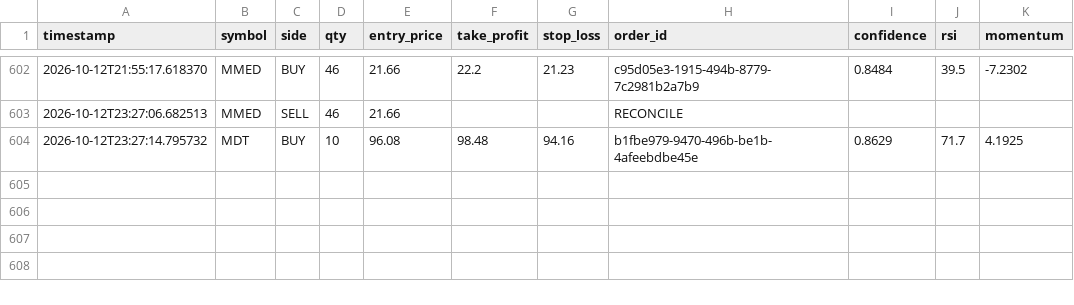
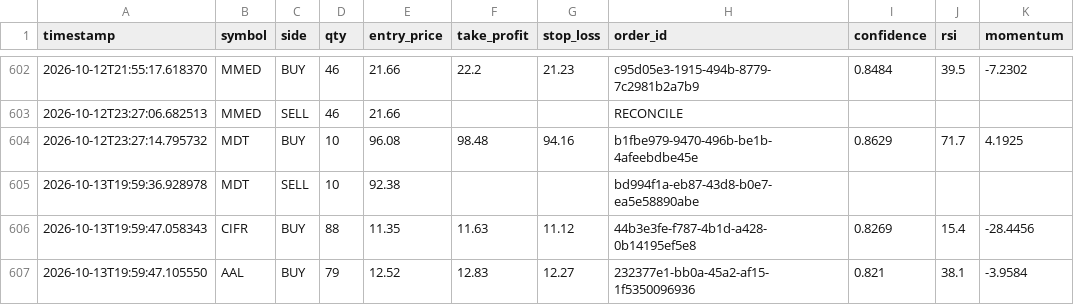
Before and after one commit to jp3tty/ml-trading-bot, a CSV file: paper_trade_log/orders.csv, drawn as a sheet; only a part is shown, gaps mark what is left out; the diff names each change by its address in the sheet, - before the commit and + after, or states it on an @@ line.

```diff
--- a/paper_trade_log/orders.csv
+++ b/paper_trade_log/orders.csv
+row 605: 2026-10-13T19:59:36.928978 | MDT | SELL | 10 | 92.38 |  |  | bd994f1a-eb87-43d8-b0e7-ea5e58890abe
+row 606: 2026-10-13T19:59:47.058343 | CIFR | BUY | 88 | 11.35 | 11.63 | 11.12 | 44b3e3fe-f787-4b1d-a428-0b14195ef5e8 | 0.8269 | 15.4 | -28.4456
+row 607: 2026-10-13T19:59:47.105550 | AAL | BUY | 79 | 12.52 | 12.83 | 12.27 | 232377e1-bb0a-45a2-af15-1f5350096936 | 0.821 | 38.1 | -3.9584
```
Also changed, not shown: paper_trade_log/signals.csv.
